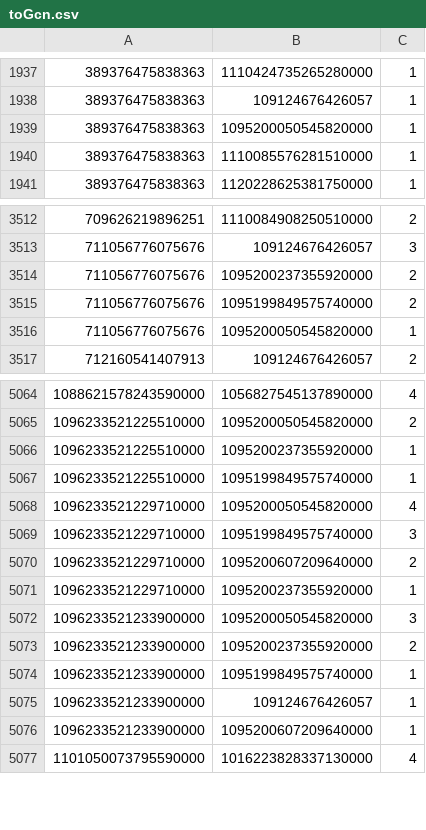
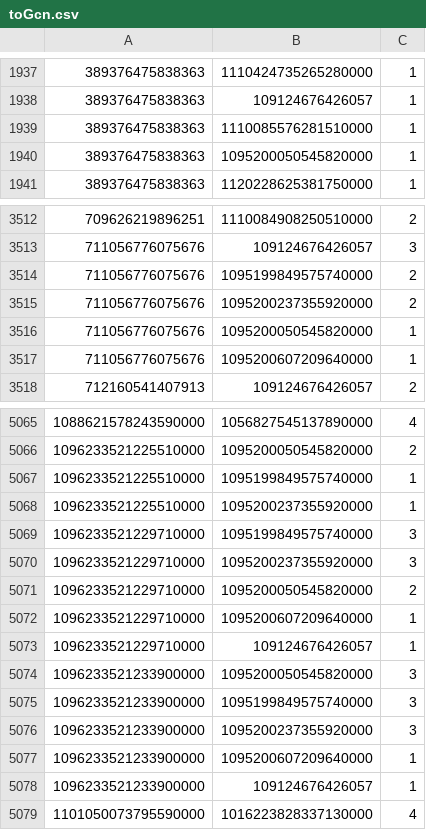
Before and after one commit to dardai/HybridRecommendGCN, a CSV file: gcn/toGcn.csv, drawn as a sheet; only a part is shown, gaps mark what is left out; the diff covers the shown part only.

```diff
--- a/gcn/toGcn.csv
+++ b/gcn/toGcn.csv
@@ -1938,4 +1938,4 @@
 389376475838363,109124676426057,1
-389376475838363,1095200050545820000,1
 389376475838363,1110085576281510000,1
+389376475838363,1095200050545820000,1
 389376475838363,1120228625381750000,1
@@ -3513,5 +3513,6 @@
 711056776075676,109124676426057,3
-711056776075676,1095200237355920000,2
 711056776075676,1095199849575740000,2
+711056776075676,1095200237355920000,2
 711056776075676,1095200050545820000,1
+711056776075676,1095200607209640000,1
 712160541407913,109124676426057,2
@@ -5065,13 +5066,14 @@
 1096233521225510000,1095200050545820000,2
-1096233521225510000,1095200237355920000,1
 1096233521225510000,1095199849575740000,1
-1096233521229710000,1095200050545820000,4
+1096233521225510000,1095200237355920000,1
 1096233521229710000,1095199849575740000,3
-1096233521229710000,1095200607209640000,2
-1096233521229710000,1095200237355920000,1
+1096233521229710000,1095200237355920000,3
+1096233521229710000,1095200050545820000,2
+1096233521229710000,1095200607209640000,1
+1096233521229710000,109124676426057,1
 1096233521233900000,1095200050545820000,3
-1096233521233900000,1095200237355920000,2
-1096233521233900000,1095199849575740000,1
-1096233521233900000,109124676426057,1
+1096233521233900000,1095199849575740000,3
+1096233521233900000,1095200237355920000,3
 1096233521233900000,1095200607209640000,1
+1096233521233900000,109124676426057,1
 1101050073795590000,1016223828337130000,4
```
Also changed, not shown: 1 added row, 1 removed row, 7 moved rows and 3 edited cells elsewhere in this file, 12 other files.
